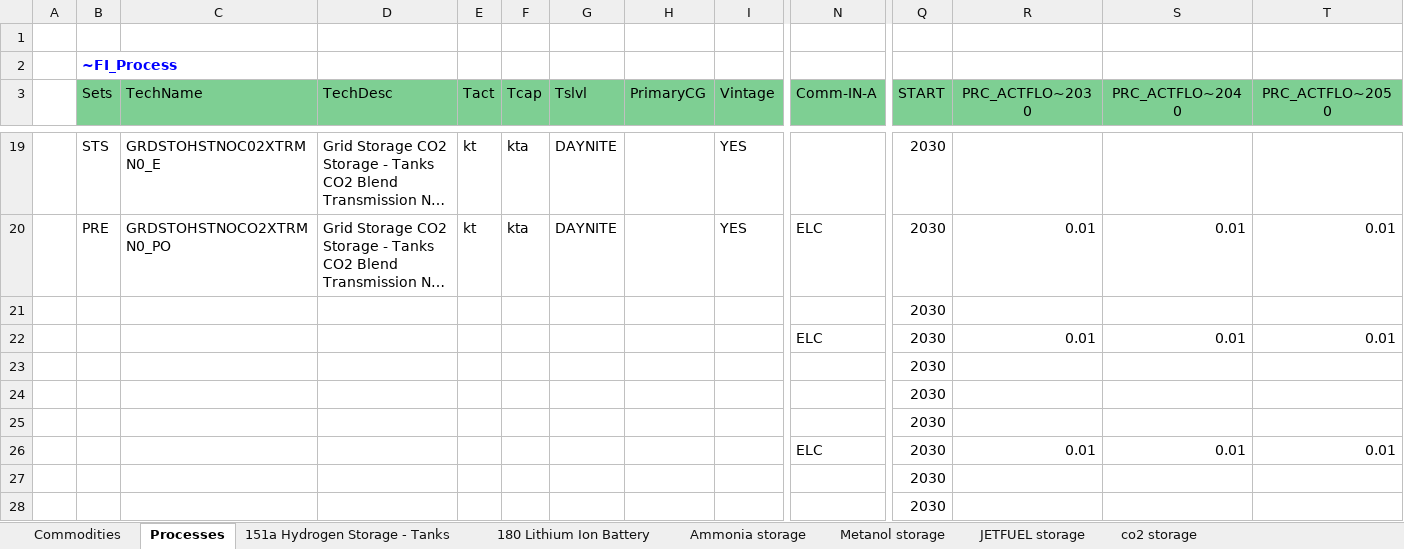
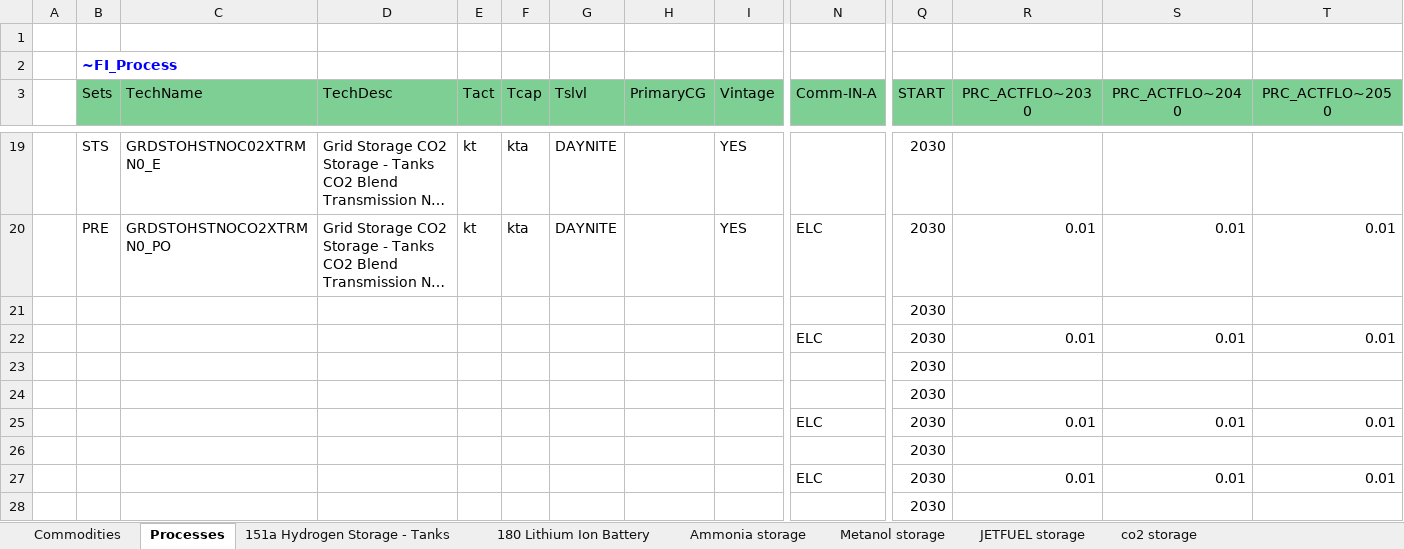
Before and after one commit to frangb99/Master-thesis-model-2, an Excel workbook: SubRES_TMPL/SubRES_STO_Techs.xlsx, sheet Processes, drawn as a sheet; only a part is shown, gaps mark what is left out; the shorter side is filled out with more unchanged rows; long unchanged cells end in …; values as stored, in another font and other column widths than the file's, no borders; rows hold the shown columns only; the diff names each change by its address in the sheet, - before the commit and + after, or states it on an @@ line.

Commit message:
Update SubRES_STO_Techs.xlsx

```diff
--- a/SubRES_TMPL/SubRES_STO_Techs.xlsx (sheet Processes)
+++ b/SubRES_TMPL/SubRES_STO_Techs.xlsx (sheet Processes)
+row 25:  |  |  |  |  |  |  |  |  | ELC | 2030 | 0.01 | 0.01 | 0.01
```
